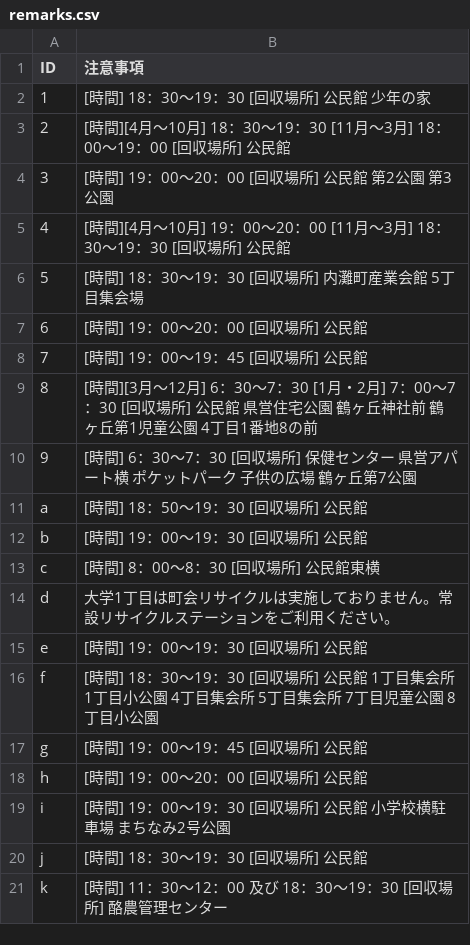
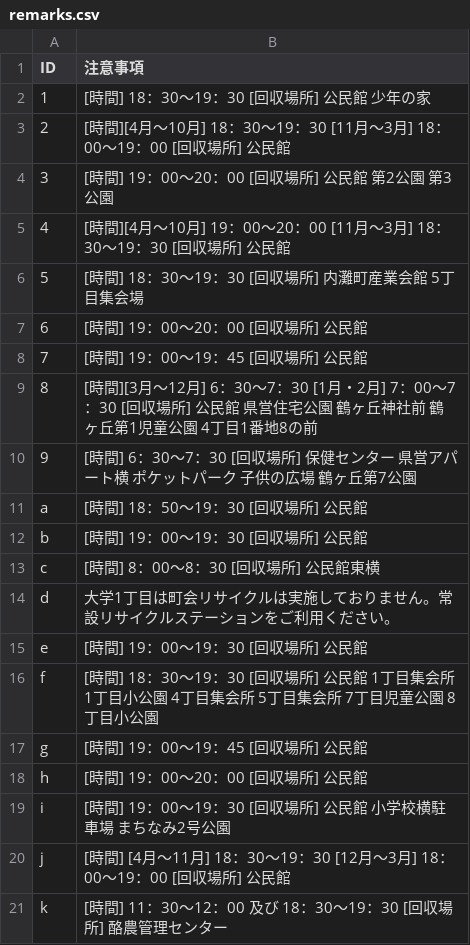
Before and after one commit to uchinada5374/5374, a CSV file: data/remarks.csv, drawn as a sheet.

Commit message:
室時間変更

```diff
--- a/data/remarks.csv
+++ b/data/remarks.csv
@@ -19,3 +19,3 @@ h,[時間] 19：00～20：00 [回収場所] 公民館
 i,[時間] 19：00～19：30 [回収場所] 公民館 小学校横駐車場 まちなみ2号公園
-j,[時間] 18：30～19：30 [回収場所] 公民館
+j,[時間] [4月～11月] 18：30～19：30 [12月～3月] 18：00～19：00 [回収場所] 公民館
 k,[時間] 11：30～12：00 及び 18：30～19：30 [回収場所] 酪農管理センター
```
